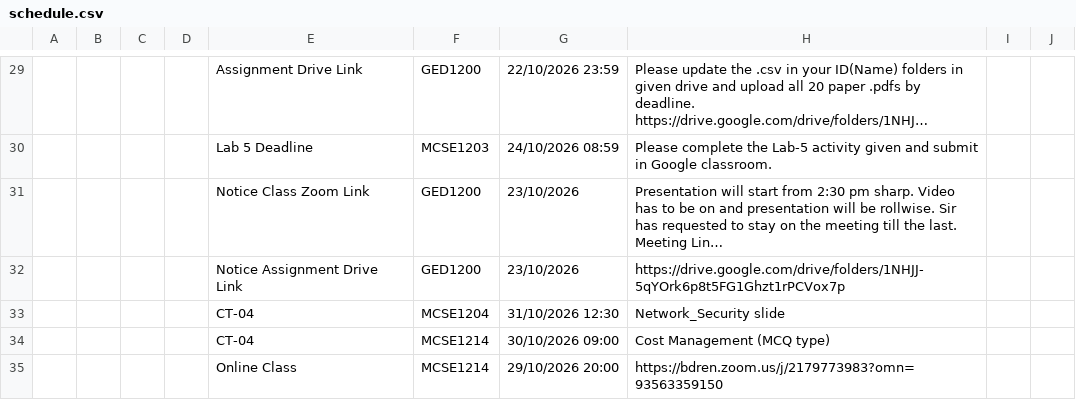
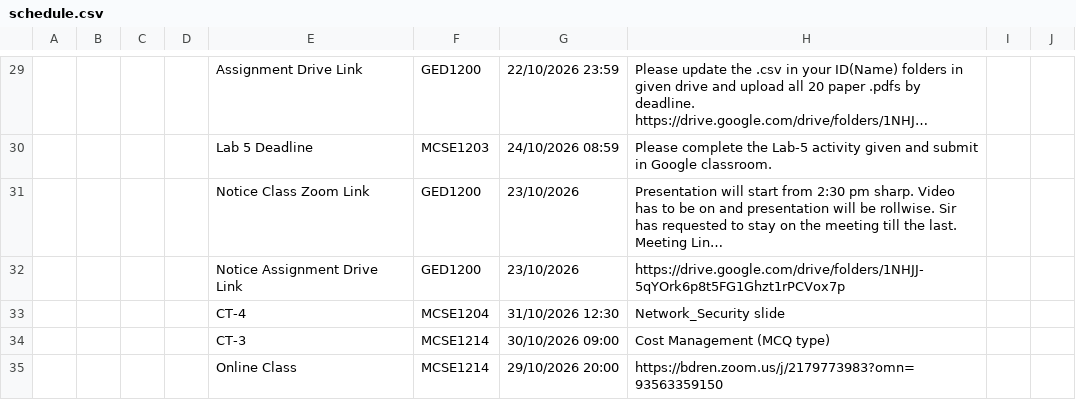
Before and after one commit to rabeyabinteali/MCSE2026, a CSV file: data/schedule.csv, drawn as a sheet; only a part is shown, gaps mark what is left out; long unchanged cells end in …; the diff names each change by its address in the sheet, - before the commit and + after, or states it on an @@ line.

Commit message:
chore: sync schedule 2026-10-30 05:42 UTC

```diff
--- a/data/schedule.csv
+++ b/data/schedule.csv
-E33: CT-04
+E33: CT-4
-E34: CT-04
+E34: CT-3
```
